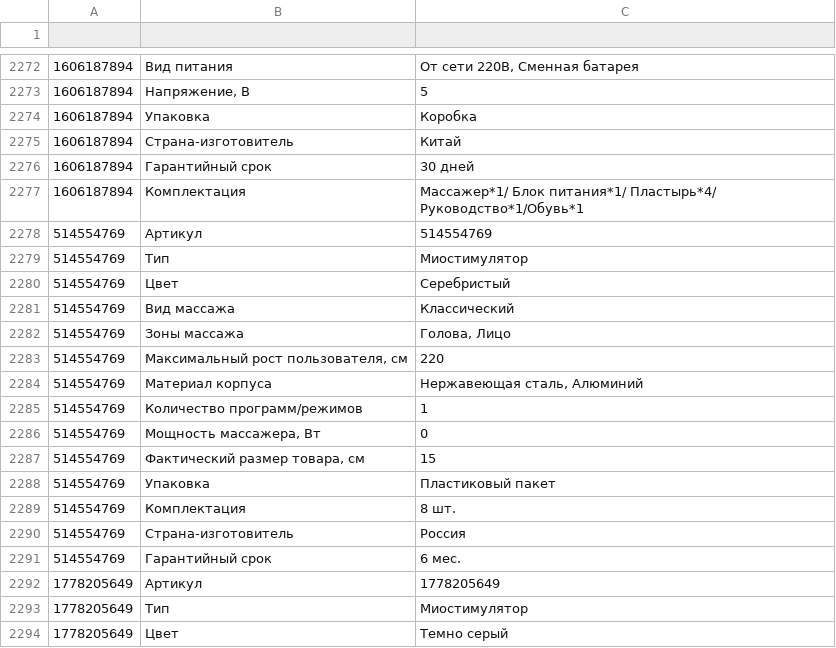
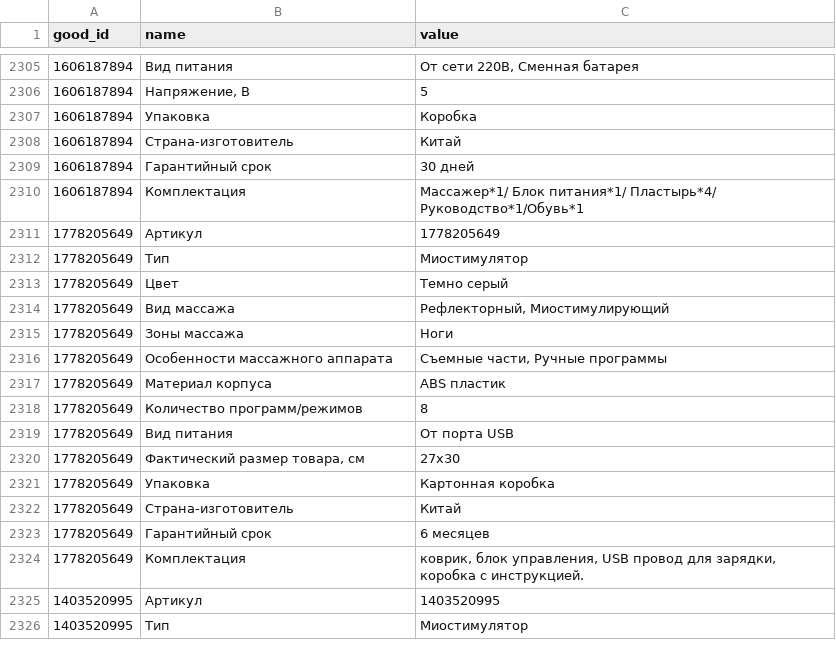
Before and after one commit to nekitmilk/ElectroPunk, a CSV file: src/data/raw_data/ozon_specs_details.csv, drawn as a sheet; only a part is shown, gaps mark what is left out; the shorter side is filled out with more unchanged rows; the diff covers the shown part only.

```diff
--- a/src/data/raw_data/ozon_specs_details.csv
+++ b/src/data/raw_data/ozon_specs_details.csv
@@ -1 +1 @@
-
+good_id,name,value
@@ -2350,16 +2383,2 @@
 1606187894,Комплектация,Массажер*1/ Блок питания*1/ Пластырь*4/ Руководство*1/Обувь*1
-514554769,Артикул,514554769
-514554769,Тип,Миостимулятор
-514554769,Цвет,Серебристый
-514554769,Вид массажа,Классический
-514554769,Зоны массажа,"Голова, Лицо"
-514554769,"Максимальный рост пользователя, см",220
-514554769,Материал корпуса,"Нержавеющая сталь, Алюминий"
-514554769,Количество программ/режимов,1
-514554769,"Мощность массажера, Вт",0
-514554769,"Фактический размер товара, см",15
-514554769,Упаковка,Пластиковый пакет
-514554769,Комплектация,8 шт.
-514554769,Страна-изготовитель,Россия
-514554769,Гарантийный срок,6 мес.
 1778205649,Артикул,1778205649
```
Also changed, not shown: 33 added rows and 14 removed rows elsewhere in this file, 5 other files.
